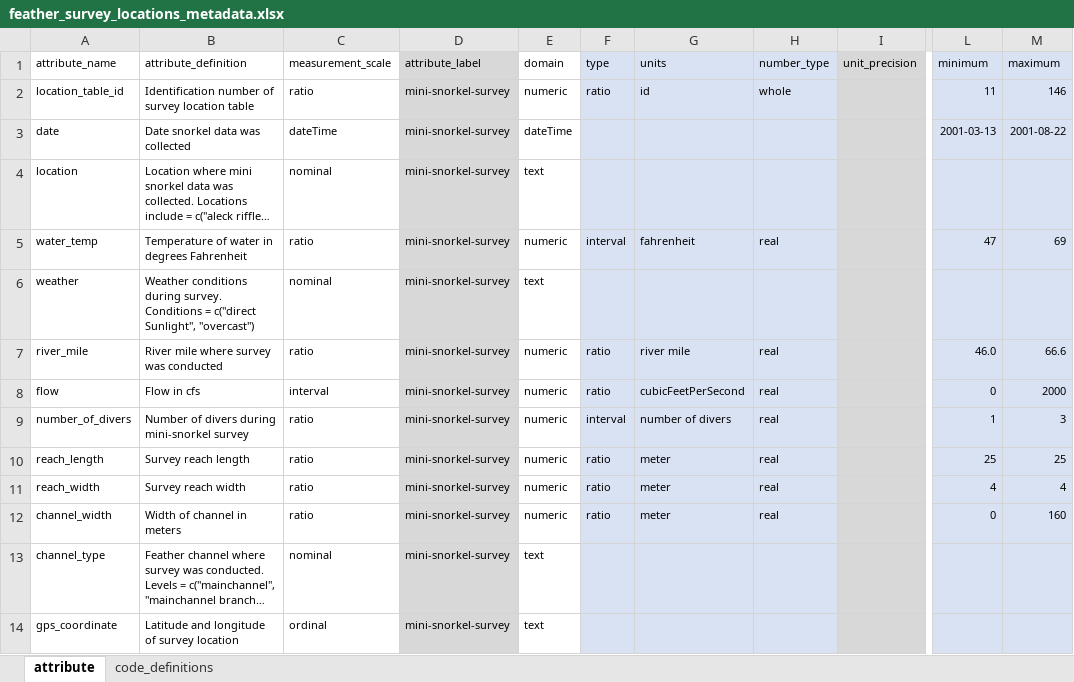
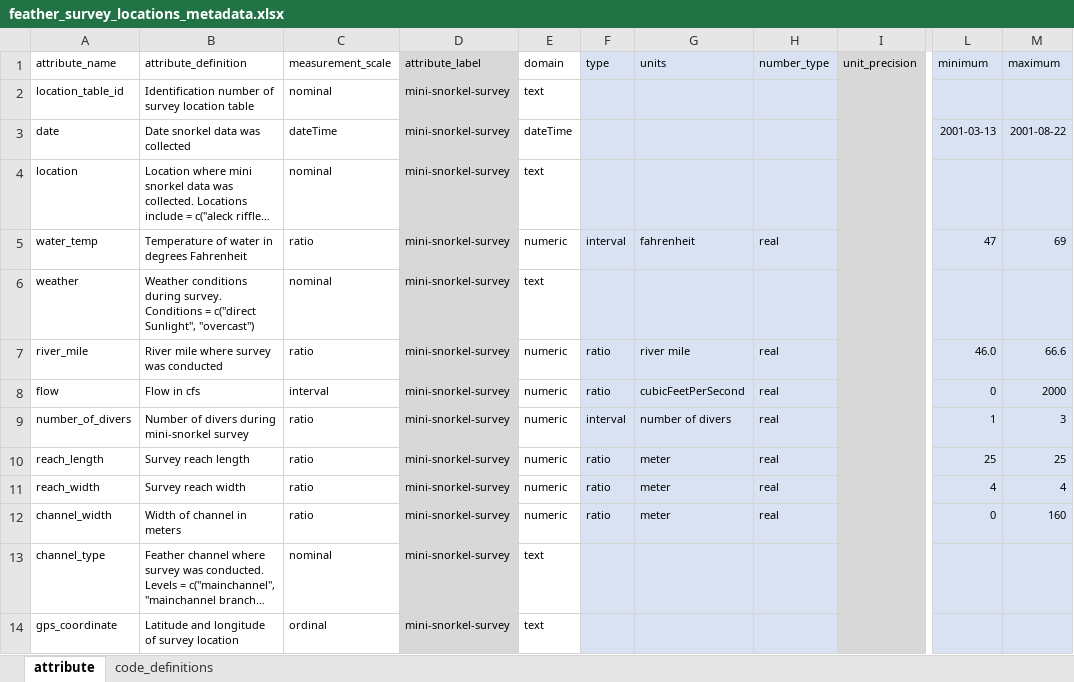
Before and after one commit to FlowWest/feather-mini-snorkel, an Excel workbook: data-raw/metadata/feather_survey_locations_metadata.xlsx, sheet attribute, drawn as a sheet; only a part is shown, gaps mark what is left out; long unchanged cells end in …; values as stored, in another font and other column widths than the file's, no borders; the diff names each change by its address in the sheet, - before the commit and + after, or states it on an @@ line.

```diff
--- a/data-raw/metadata/feather_survey_locations_metadata.xlsx (sheet attribute)
+++ b/data-raw/metadata/feather_survey_locations_metadata.xlsx (sheet attribute)
-C2 (measurement_scale): ratio
+C2 (measurement_scale): nominal
-E2 (domain): numeric
+E2 (domain): text
-F2 (type): ratio
+F2 (type): (empty)
-G2 (units): id
+G2 (units): (empty)
-H2 (number_type): whole
+H2 (number_type): (empty)
-L2 (minimum): 11
+L2 (minimum): (empty)
-M2 (maximum): 146
+M2 (maximum): (empty)
```
Also changed, not shown: sheet code_definitions, data-raw/metadata/feather_microhabitat_metadata.xlsx, 1 other file.
